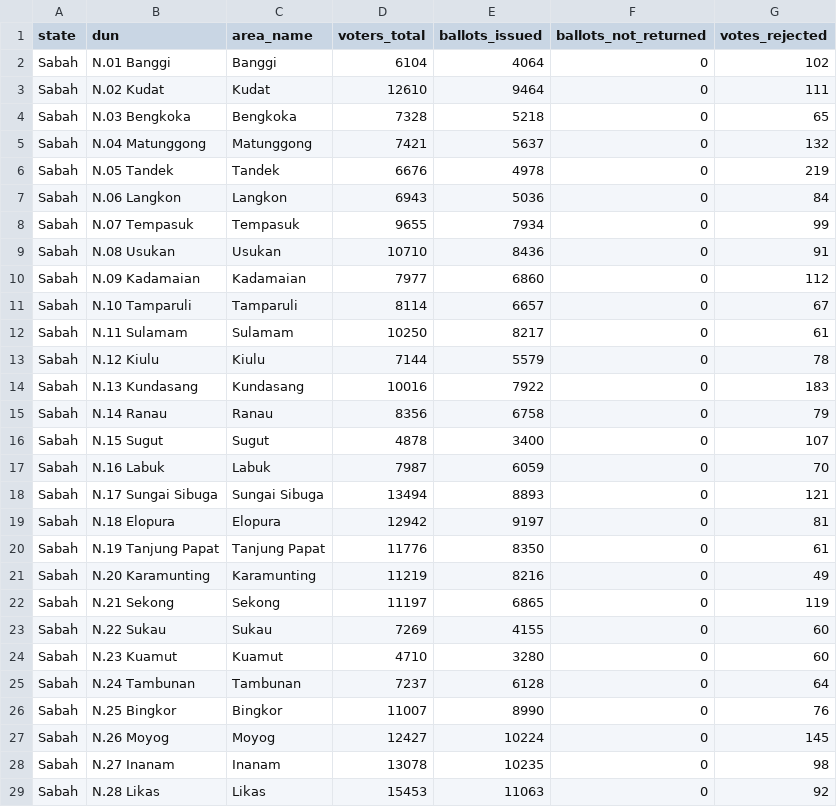
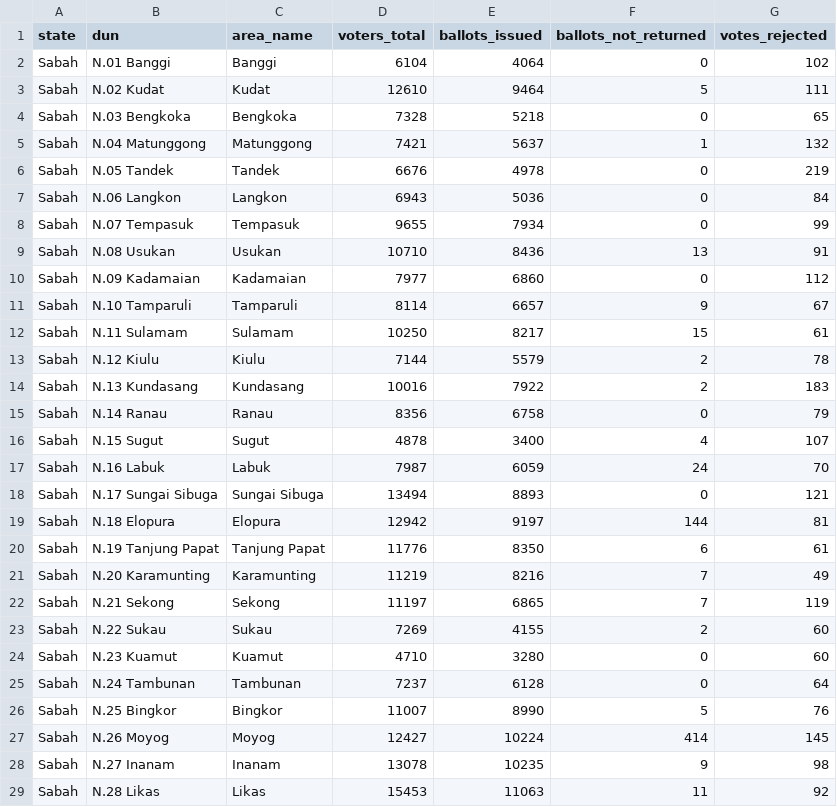
Before and after one commit to Thevesh/paper-meco-results, a CSV file: src-data/state/sabah_se07_summary.csv, drawn as a sheet; only a part is shown; the diff covers the shown part only.

```diff
--- a/src-data/state/sabah_se07_summary.csv
+++ b/src-data/state/sabah_se07_summary.csv
@@ -2,5 +2,5 @@ state,dun,area_name,voters_total,ballots_issued,ballots_not_returned,votes_rejec
 Sabah,N.01 Banggi,Banggi,6104,4064,0,102
-Sabah,N.02 Kudat,Kudat,12610,9464,0,111
+Sabah,N.02 Kudat,Kudat,12610,9464,5,111
 Sabah,N.03 Bengkoka,Bengkoka,7328,5218,0,65
-Sabah,N.04 Matunggong,Matunggong,7421,5637,0,132
+Sabah,N.04 Matunggong,Matunggong,7421,5637,1,132
 Sabah,N.05 Tandek,Tandek,6676,4978,0,219
@@ -8,22 +8,22 @@ Sabah,N.06 Langkon,Langkon,6943,5036,0,84
 Sabah,N.07 Tempasuk,Tempasuk,9655,7934,0,99
-Sabah,N.08 Usukan,Usukan,10710,8436,0,91
+Sabah,N.08 Usukan,Usukan,10710,8436,13,91
 Sabah,N.09 Kadamaian,Kadamaian,7977,6860,0,112
-Sabah,N.10 Tamparuli,Tamparuli,8114,6657,0,67
-Sabah,N.11 Sulamam,Sulamam,10250,8217,0,61
-Sabah,N.12 Kiulu,Kiulu,7144,5579,0,78
-Sabah,N.13 Kundasang,Kundasang,10016,7922,0,183
+Sabah,N.10 Tamparuli,Tamparuli,8114,6657,9,67
+Sabah,N.11 Sulamam,Sulamam,10250,8217,15,61
+Sabah,N.12 Kiulu,Kiulu,7144,5579,2,78
+Sabah,N.13 Kundasang,Kundasang,10016,7922,2,183
 Sabah,N.14 Ranau,Ranau,8356,6758,0,79
-Sabah,N.15 Sugut,Sugut,4878,3400,0,107
-Sabah,N.16 Labuk,Labuk,7987,6059,0,70
+Sabah,N.15 Sugut,Sugut,4878,3400,4,107
+Sabah,N.16 Labuk,Labuk,7987,6059,24,70
 Sabah,N.17 Sungai Sibuga,Sungai Sibuga,13494,8893,0,121
-Sabah,N.18 Elopura,Elopura,12942,9197,0,81
-Sabah,N.19 Tanjung Papat,Tanjung Papat,11776,8350,0,61
-Sabah,N.20 Karamunting,Karamunting,11219,8216,0,49
-Sabah,N.21 Sekong,Sekong,11197,6865,0,119
-Sabah,N.22 Sukau,Sukau,7269,4155,0,60
+Sabah,N.18 Elopura,Elopura,12942,9197,144,81
+Sabah,N.19 Tanjung Papat,Tanjung Papat,11776,8350,6,61
+Sabah,N.20 Karamunting,Karamunting,11219,8216,7,49
+Sabah,N.21 Sekong,Sekong,11197,6865,7,119
+Sabah,N.22 Sukau,Sukau,7269,4155,2,60
 Sabah,N.23 Kuamut,Kuamut,4710,3280,0,60
 Sabah,N.24 Tambunan,Tambunan,7237,6128,0,64
-Sabah,N.25 Bingkor,Bingkor,11007,8990,0,76
-Sabah,N.26 Moyog,Moyog,12427,10224,0,145
-Sabah,N.27 Inanam,Inanam,13078,10235,0,98
-Sabah,N.28 Likas,Likas,15453,11063,0,92
+Sabah,N.25 Bingkor,Bingkor,11007,8990,5,76
+Sabah,N.26 Moyog,Moyog,12427,10224,414,145
+Sabah,N.27 Inanam,Inanam,13078,10235,9,98
+Sabah,N.28 Likas,Likas,15453,11063,11,92
```
Also changed, not shown: 18 edited cells elsewhere in this file, src-data/candidates_master.csv, src-data/state/perak_se09_summary.csv, 53 other files.
